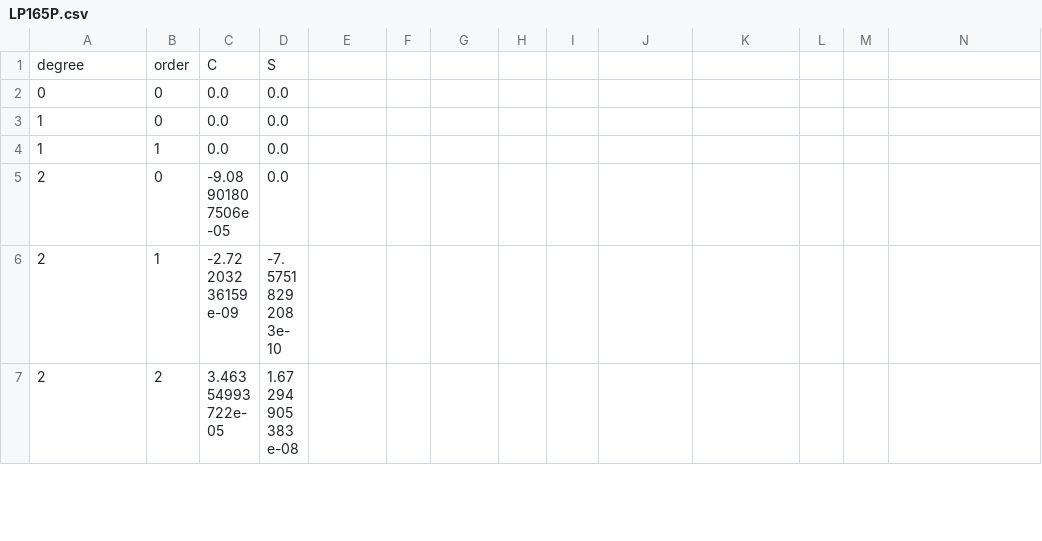
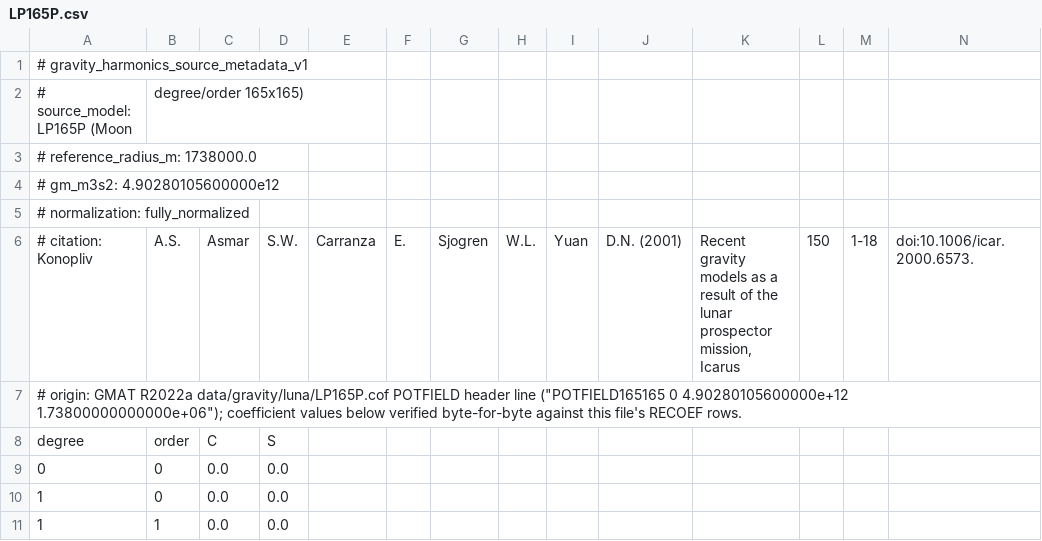
Before and after one commit to Space-FALCON-Lab/SpaceAGORA.jl, a CSV file: data/Gravity_harmonics_data/LP165P.csv, drawn as a sheet; only a part is shown; the shorter side is filled out with more unchanged rows; the diff names each change by its address in the sheet, - before the commit and + after, or states it on an @@ line.

Commit message:
Source reference radius and GM from the harmonics coefficient file
Gravity solutions for the same body are normalized against different reference
radii and gravitational parameters -- Mars-50c and GMM-2B differ by ~0.08% in
reference radius -- so using the generic per-planet Rp_e and mu with a specific
coefficient set introduces an inconsistency the coefficients cannot correct for.

Each coefficient CSV now carries a `#`-prefixed metadata header recording the
source model's reference_radius_m, gm_m3s2, normalization and citation.
GravitationalHarmonicsModel reads those values and uses them in place of the
planet defaults, falling back to Rp_e/mu only when a file carries no metadata
(documented in-code as a last resort rather than a validated value).

- new gm_m3s2 field on GravitationalHarmonicsModel; the batch kernel uses it
  rather than model.planet.mu
- gm_m3s2 added to the model cache key so two solutions for one body do not
  alias
- CSV.File/CSV.Rows parse with comment="#" so headers never reach the
  degree/order/C/S parser
- headers added for GGM05C, GMM2B, LP165P, Mars50c and MGNP180U; coefficient
  rows are untouched (verified: 7 comment lines added per file, zero other
  changes)

Continues 758e9b02 (J0/J2/J50 GM and gravity-order parity vs. GMAT and STK).

```diff
--- a/data/Gravity_harmonics_data/LP165P.csv
+++ b/data/Gravity_harmonics_data/LP165P.csv
+row 1: # gravity_harmonics_source_metadata_v1
+row 2: # source_model: LP165P (Moon | degree/order 165x165)
+row 3: # reference_radius_m: 1738000.0
+row 4: # gm_m3s2: 4.90280105600000e12
+row 5: # normalization: fully_normalized
+row 6: # citation: Konopliv | A.S. | Asmar | S.W. | Carranza | E. | Sjogren | W.L. | Yuan | D.N. (2001) | Recent gravity models as a result of the lunar prospector mission, Icarus | 150 | 1-18 | doi:10.1006/icar.2000.6573.
+row 7: # origin: GMAT R2022a data/gravity/luna/LP165P.cof POTFIELD header line ("POTFIELD165165 0 4.90280105600000e+12 1.73800000000000e+06"); coefficient values below verified byte-for-byte against this file's RECOEF rows.
```
Also changed, not shown: data/Gravity_harmonics_data/EarthGGM05C.csv, data/Gravity_harmonics_data/GMM2B.csv, 3 other files.
